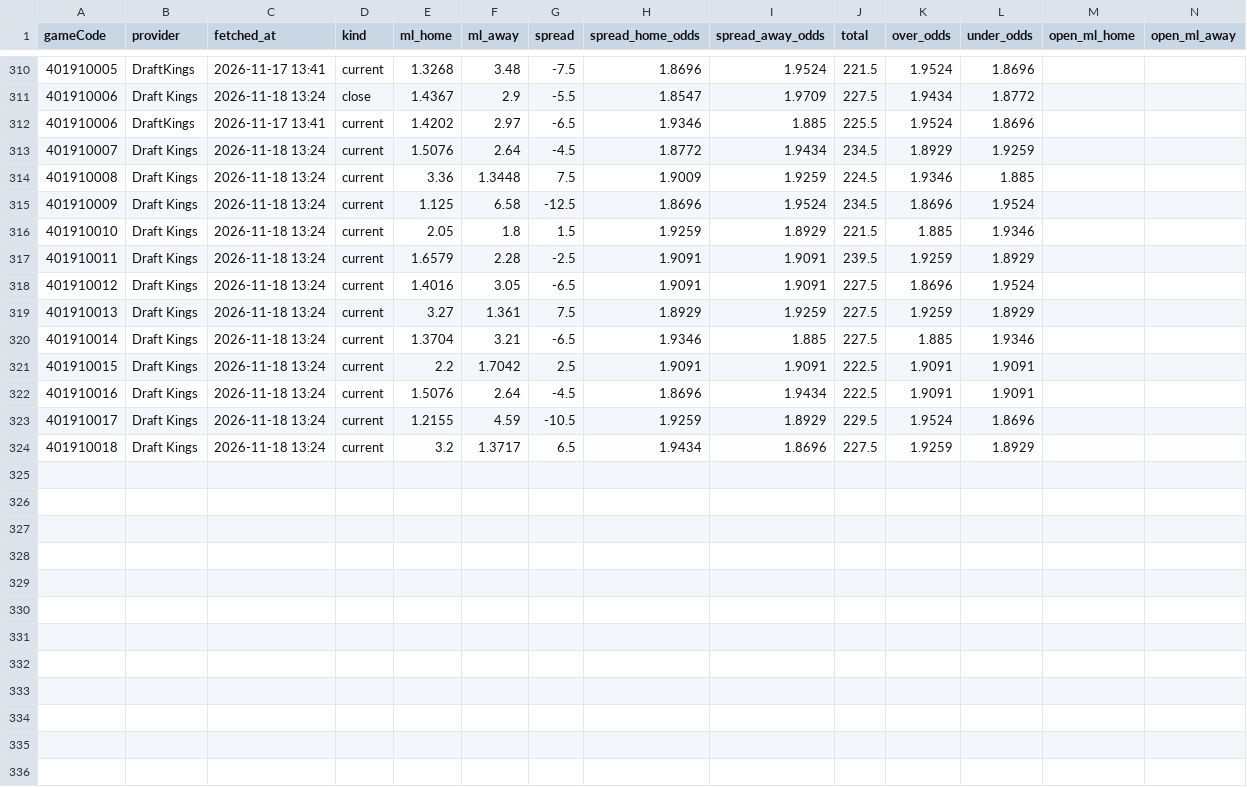
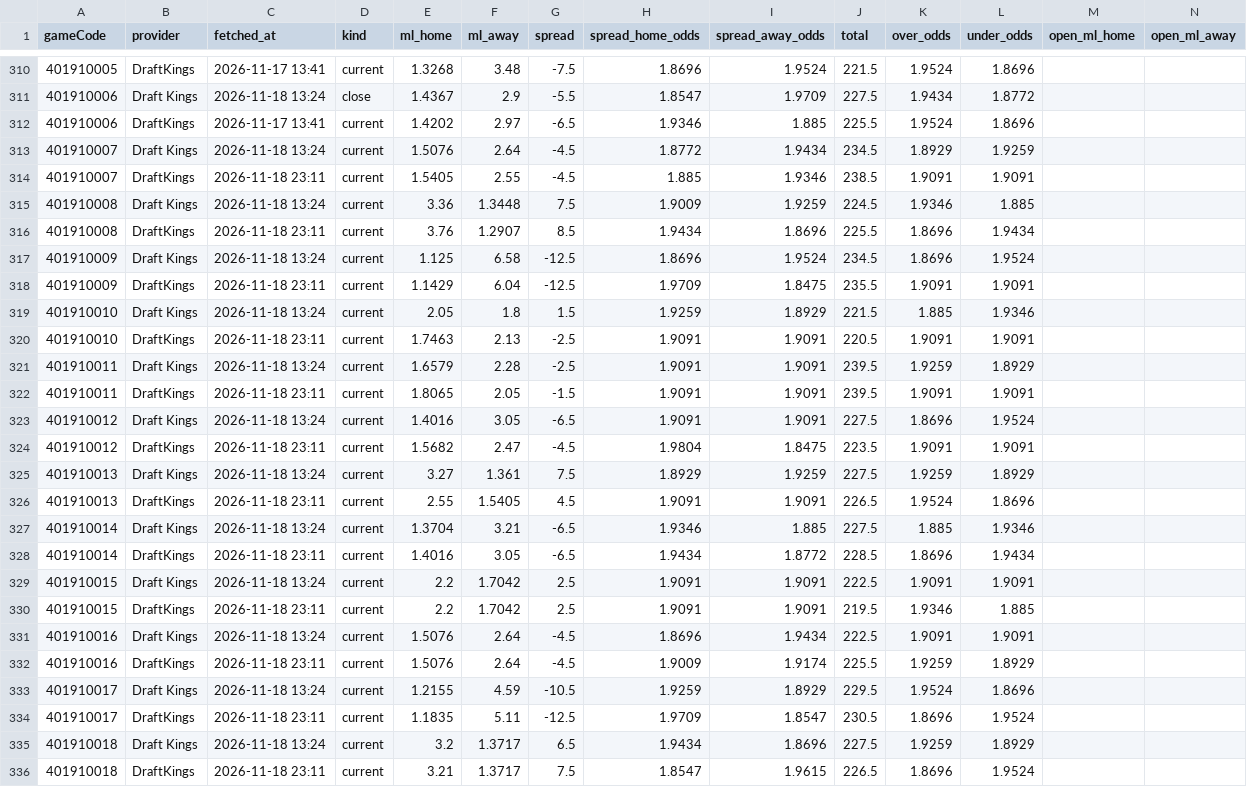
Before and after one commit to tsiamis3/o-dimarxos, a CSV file: data/raw/NBA2026_odds.csv, drawn as a sheet; only a part is shown, gaps mark what is left out; rows hold the shown columns only; the diff names each change by its address in the sheet, - before the commit and + after, or states it on an @@ line.

```diff
--- a/data/raw/NBA2026_odds.csv
+++ b/data/raw/NBA2026_odds.csv
+row 314: 401910007 | DraftKings | 2026-11-18 23:11 | current | 1.5405 | 2.55 | -4.5 | 1.885 | 1.9346 | 238.5 | 1.9091 | 1.9091
+row 316: 401910008 | DraftKings | 2026-11-18 23:11 | current | 3.76 | 1.2907 | 8.5 | 1.9434 | 1.8696 | 225.5 | 1.8696 | 1.9434
+row 318: 401910009 | DraftKings | 2026-11-18 23:11 | current | 1.1429 | 6.04 | -12.5 | 1.9709 | 1.8475 | 235.5 | 1.9091 | 1.9091
+row 320: 401910010 | DraftKings | 2026-11-18 23:11 | current | 1.7463 | 2.13 | -2.5 | 1.9091 | 1.9091 | 220.5 | 1.9091 | 1.9091
+row 322: 401910011 | DraftKings | 2026-11-18 23:11 | current | 1.8065 | 2.05 | -1.5 | 1.9091 | 1.9091 | 239.5 | 1.9091 | 1.9091
+row 324: 401910012 | DraftKings | 2026-11-18 23:11 | current | 1.5682 | 2.47 | -4.5 | 1.9804 | 1.8475 | 223.5 | 1.9091 | 1.9091
+row 326: 401910013 | DraftKings | 2026-11-18 23:11 | current | 2.55 | 1.5405 | 4.5 | 1.9091 | 1.9091 | 226.5 | 1.9524 | 1.8696
+row 328: 401910014 | DraftKings | 2026-11-18 23:11 | current | 1.4016 | 3.05 | -6.5 | 1.9434 | 1.8772 | 228.5 | 1.8696 | 1.9434
+row 330: 401910015 | DraftKings | 2026-11-18 23:11 | current | 2.2 | 1.7042 | 2.5 | 1.9091 | 1.9091 | 219.5 | 1.9346 | 1.885
+row 332: 401910016 | DraftKings | 2026-11-18 23:11 | current | 1.5076 | 2.64 | -4.5 | 1.9009 | 1.9174 | 225.5 | 1.9259 | 1.8929
+row 334: 401910017 | DraftKings | 2026-11-18 23:11 | current | 1.1835 | 5.11 | -12.5 | 1.9709 | 1.8547 | 230.5 | 1.8696 | 1.9524
+row 336: 401910018 | DraftKings | 2026-11-18 23:11 | current | 3.21 | 1.3717 | 7.5 | 1.8547 | 1.9615 | 226.5 | 1.8696 | 1.9524
```
Also changed, not shown: data/predictions/E_edge.csv, data/raw/E2026_games.csv, 14 other files.
